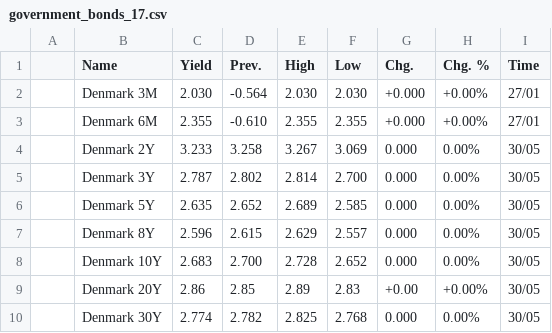
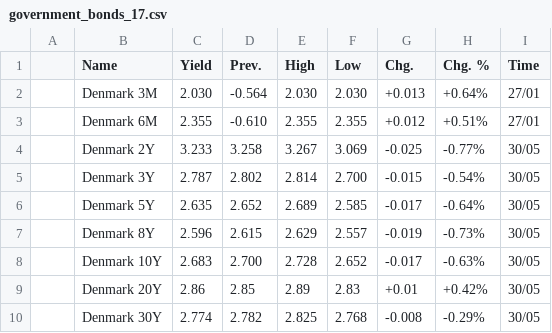
Before and after one commit to WhatMeansGithub/bravobravo, a CSV file: market files/government_bonds_17.csv, drawn as a sheet.

```diff
--- a/market files/government_bonds_17.csv
+++ b/market files/government_bonds_17.csv
@@ -1,10 +1,10 @@
 ,Name,Yield,Prev.,High,Low,Chg.,Chg. %,Time,
-,Denmark 3M,2.030,-0.564,2.030,2.030,+0.000,+0.00%,27/01,
-,Denmark 6M,2.355,-0.610,2.355,2.355,+0.000,+0.00%,27/01,
-,Denmark 2Y,3.233,3.258,3.267,3.069,0.000,0.00%,30/05,
-,Denmark 3Y,2.787,2.802,2.814,2.700,0.000,0.00%,30/05,
-,Denmark 5Y,2.635,2.652,2.689,2.585,0.000,0.00%,30/05,
-,Denmark 8Y,2.596,2.615,2.629,2.557,0.000,0.00%,30/05,
-,Denmark 10Y,2.683,2.700,2.728,2.652,0.000,0.00%,30/05,
-,Denmark 20Y,2.86,2.85,2.89,2.83,+0.00,+0.00%,30/05,
-,Denmark 30Y,2.774,2.782,2.825,2.768,0.000,0.00%,30/05,
+,Denmark 3M,2.030,-0.564,2.030,2.030,+0.013,+0.64%,27/01,
+,Denmark 6M,2.355,-0.610,2.355,2.355,+0.012,+0.51%,27/01,
+,Denmark 2Y,3.233,3.258,3.267,3.069,-0.025,-0.77%,30/05,
+,Denmark 3Y,2.787,2.802,2.814,2.700,-0.015,-0.54%,30/05,
+,Denmark 5Y,2.635,2.652,2.689,2.585,-0.017,-0.64%,30/05,
+,Denmark 8Y,2.596,2.615,2.629,2.557,-0.019,-0.73%,30/05,
+,Denmark 10Y,2.683,2.700,2.728,2.652,-0.017,-0.63%,30/05,
+,Denmark 20Y,2.86,2.85,2.89,2.83,+0.01,+0.42%,30/05,
+,Denmark 30Y,2.774,2.782,2.825,2.768,-0.008,-0.29%,30/05,
```
Also changed, not shown: market files/government_bonds_2.csv, market files/government_bonds_28.csv, 41 other files.
